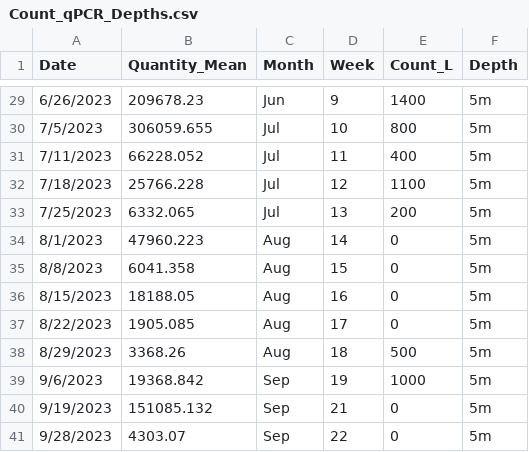
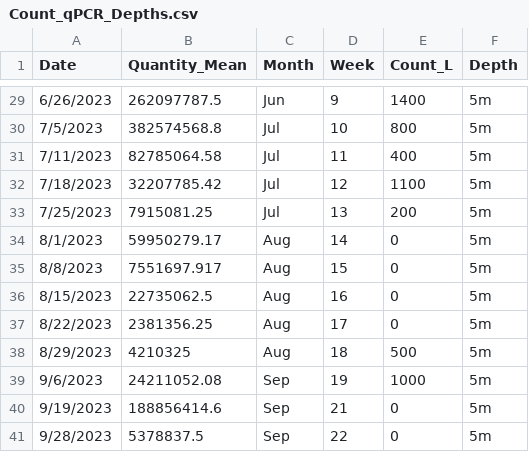
Before and after one commit to julianacornett/hab-detection-methods, a CSV file: Data/Count_qPCR_Depths.csv, drawn as a sheet; only a part is shown, gaps mark what is left out; the diff covers the shown part only.

```diff
--- a/Data/Count_qPCR_Depths.csv
+++ b/Data/Count_qPCR_Depths.csv
@@ -29,13 +29,13 @@ Date,Quantity_Mean,Month,Week,Count_L,Depth
-6/26/2023,209678.23,Jun,9,1400,5m
-7/5/2023,306059.655,Jul,10,800,5m
-7/11/2023,66228.052,Jul,11,400,5m
-7/18/2023,25766.228,Jul,12,1100,5m
-7/25/2023,6332.065,Jul,13,200,5m
-8/1/2023,47960.223,Aug,14,0,5m
-8/8/2023,6041.358,Aug,15,0,5m
-8/15/2023,18188.05,Aug,16,0,5m
-8/22/2023,1905.085,Aug,17,0,5m
-8/29/2023,3368.26,Aug,18,500,5m
-9/6/2023,19368.842,Sep,19,1000,5m
-9/19/2023,151085.132,Sep,21,0,5m
-9/28/2023,4303.07,Sep,22,0,5m
+6/26/2023,262097787.5,Jun,9,1400,5m
+7/5/2023,382574568.8,Jul,10,800,5m
+7/11/2023,82785064.58,Jul,11,400,5m
+7/18/2023,32207785.42,Jul,12,1100,5m
+7/25/2023,7915081.25,Jul,13,200,5m
+8/1/2023,59950279.17,Aug,14,0,5m
+8/8/2023,7551697.917,Aug,15,0,5m
+8/15/2023,22735062.5,Aug,16,0,5m
+8/22/2023,2381356.25,Aug,17,0,5m
+8/29/2023,4210325,Aug,18,500,5m
+9/6/2023,24211052.08,Sep,19,1000,5m
+9/19/2023,188856414.6,Sep,21,0,5m
+9/28/2023,5378837.5,Sep,22,0,5m
```
Also changed, not shown: 27 edited cells elsewhere in this file, Data/Alexandrium_qPCR_Results.csv, Data/PST_Pairs_Long_v2.csv, 2 other files.
